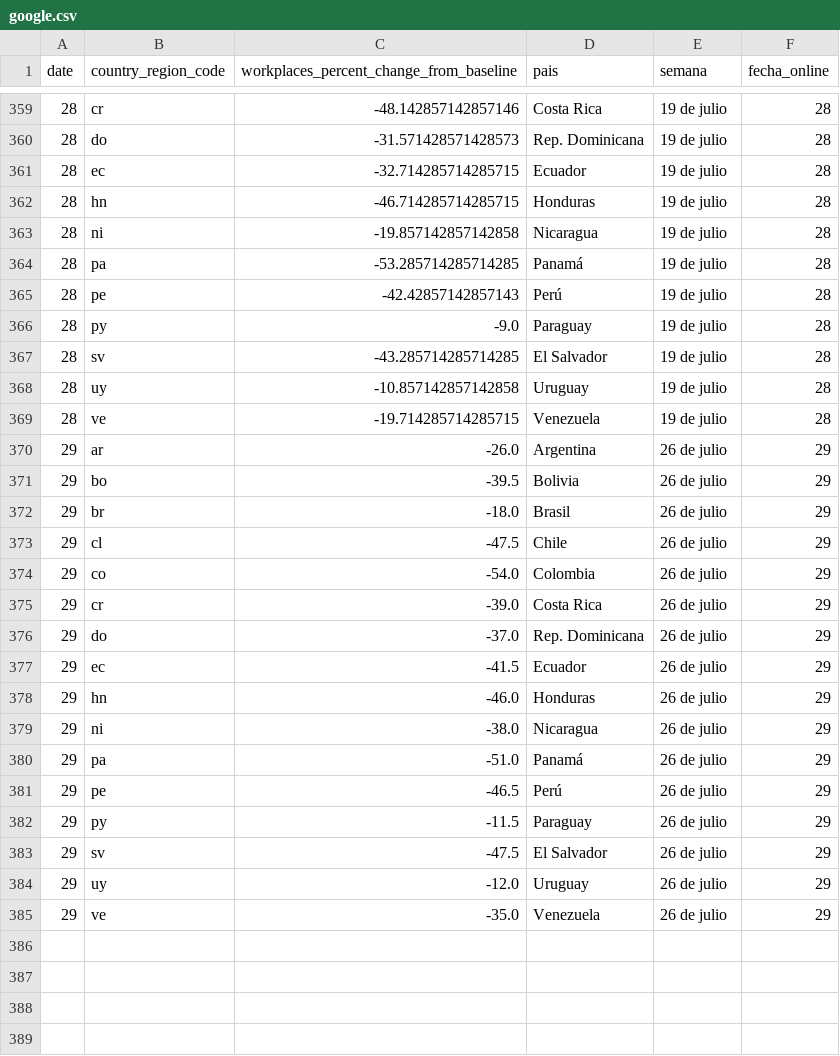
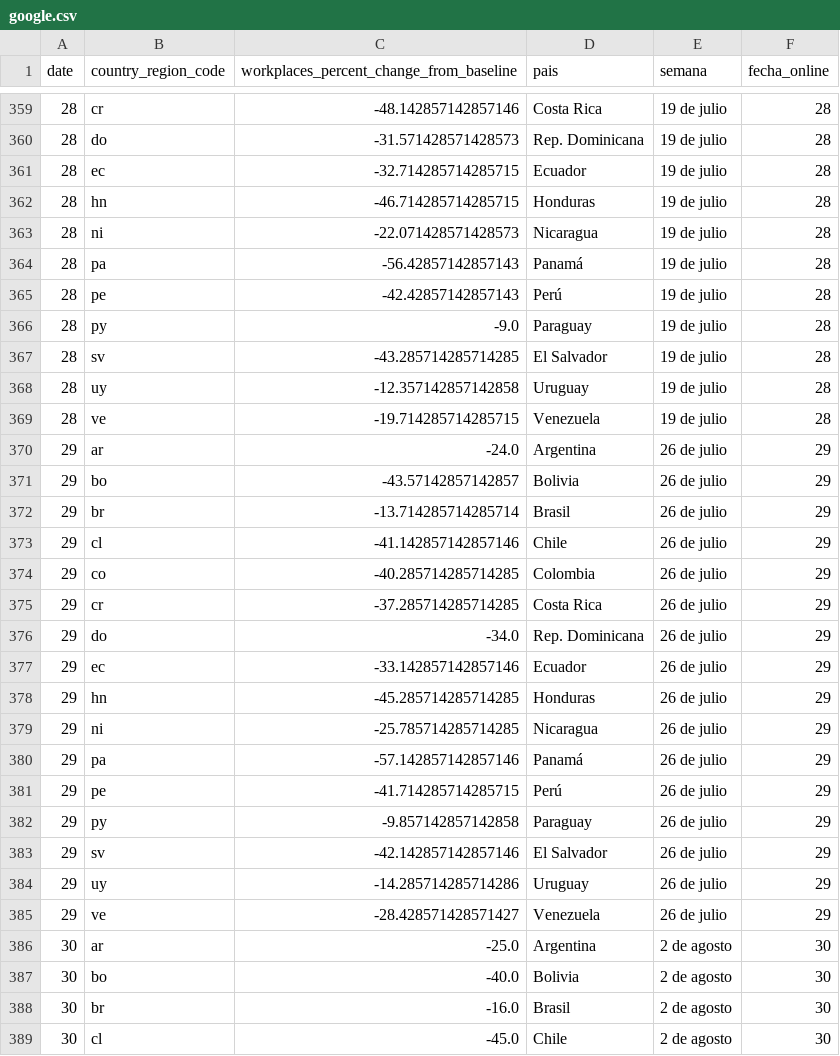
Before and after one commit to AlvaroAltamiranoM/unilyrics-hotmail.com, a CSV file: tables/google.csv, drawn as a sheet; only a part is shown, gaps mark what is left out; the diff covers the shown part only.

```diff
--- a/tables/google.csv
+++ b/tables/google.csv
@@ -362,4 +362,4 @@ date,country_region_code,workplaces_percent_change_from_baseline,pais,semana,fec
 28,hn,-46.714285714285715,Honduras,19 de julio,28
-28,ni,-19.857142857142858,Nicaragua,19 de julio,28
-28,pa,-53.285714285714285,Panamá,19 de julio,28
+28,ni,-22.071428571428573,Nicaragua,19 de julio,28
+28,pa,-56.42857142857143,Panamá,19 de julio,28
 28,pe,-42.42857142857143,Perú,19 de julio,28
@@ -367,19 +367,23 @@ date,country_region_code,workplaces_percent_change_from_baseline,pais,semana,fec
 28,sv,-43.285714285714285,El Salvador,19 de julio,28
-28,uy,-10.857142857142858,Uruguay,19 de julio,28
+28,uy,-12.357142857142858,Uruguay,19 de julio,28
 28,ve,-19.714285714285715,Venezuela,19 de julio,28
-29,ar,-26.0,Argentina,26 de julio,29
-29,bo,-39.5,Bolivia,26 de julio,29
-29,br,-18.0,Brasil,26 de julio,29
-29,cl,-47.5,Chile,26 de julio,29
-29,co,-54.0,Colombia,26 de julio,29
-29,cr,-39.0,Costa Rica,26 de julio,29
-29,do,-37.0,Rep. Dominicana,26 de julio,29
-29,ec,-41.5,Ecuador,26 de julio,29
-29,hn,-46.0,Honduras,26 de julio,29
-29,ni,-38.0,Nicaragua,26 de julio,29
-29,pa,-51.0,Panamá,26 de julio,29
-29,pe,-46.5,Perú,26 de julio,29
-29,py,-11.5,Paraguay,26 de julio,29
-29,sv,-47.5,El Salvador,26 de julio,29
-29,uy,-12.0,Uruguay,26 de julio,29
-29,ve,-35.0,Venezuela,26 de julio,29
+29,ar,-24.0,Argentina,26 de julio,29
+29,bo,-43.57142857142857,Bolivia,26 de julio,29
+29,br,-13.714285714285714,Brasil,26 de julio,29
+29,cl,-41.142857142857146,Chile,26 de julio,29
+29,co,-40.285714285714285,Colombia,26 de julio,29
+29,cr,-37.285714285714285,Costa Rica,26 de julio,29
+29,do,-34.0,Rep. Dominicana,26 de julio,29
+29,ec,-33.142857142857146,Ecuador,26 de julio,29
+29,hn,-45.285714285714285,Honduras,26 de julio,29
+29,ni,-25.785714285714285,Nicaragua,26 de julio,29
+29,pa,-57.142857142857146,Panamá,26 de julio,29
+29,pe,-41.714285714285715,Perú,26 de julio,29
+29,py,-9.857142857142858,Paraguay,26 de julio,29
+29,sv,-42.142857142857146,El Salvador,26 de julio,29
+29,uy,-14.285714285714286,Uruguay,26 de julio,29
+29,ve,-28.428571428571427,Venezuela,26 de julio,29
+30,ar,-25.0,Argentina,2 de agosto,30
+30,bo,-40.0,Bolivia,2 de agosto,30
+30,br,-16.0,Brasil,2 de agosto,30
+30,cl,-45.0,Chile,2 de agosto,30
```
Also changed, not shown: 12 added rows and 64 edited cells elsewhere in this file, tables/rama_change.csv, tables/rama_change_2.csv, 6 other files.
